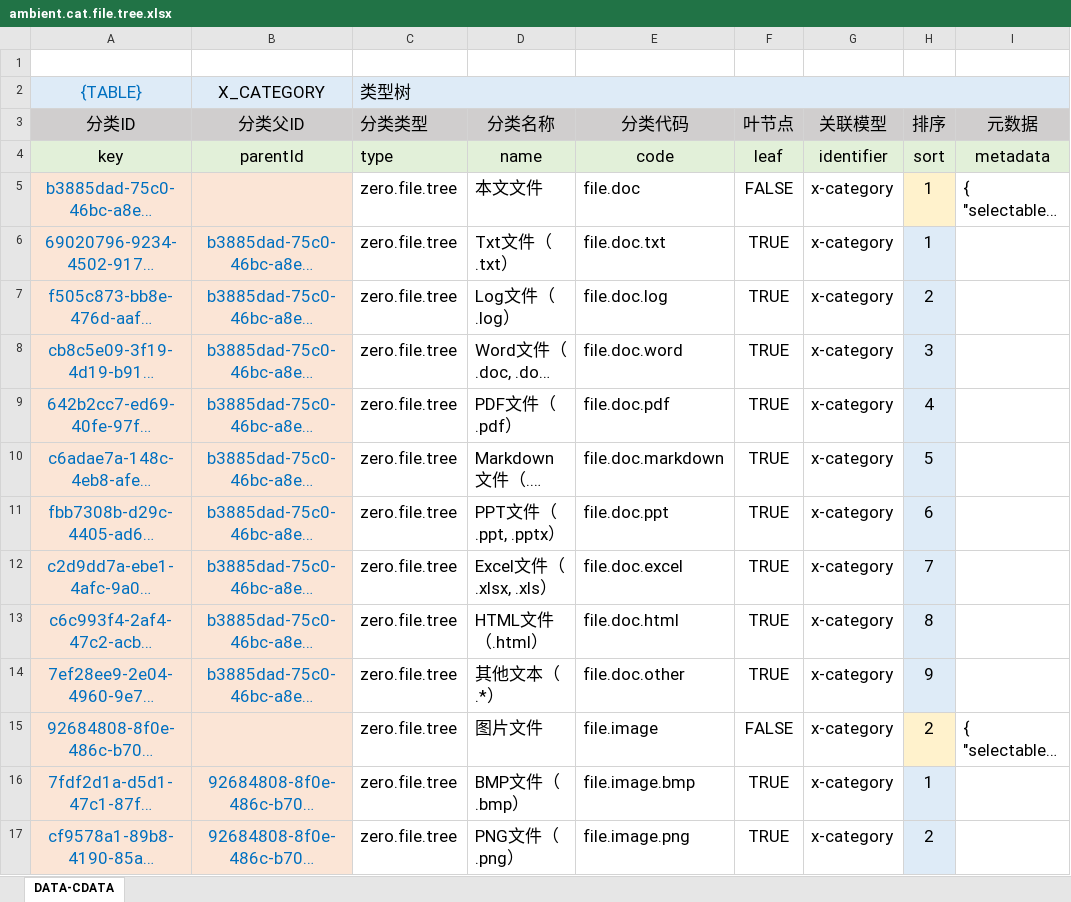
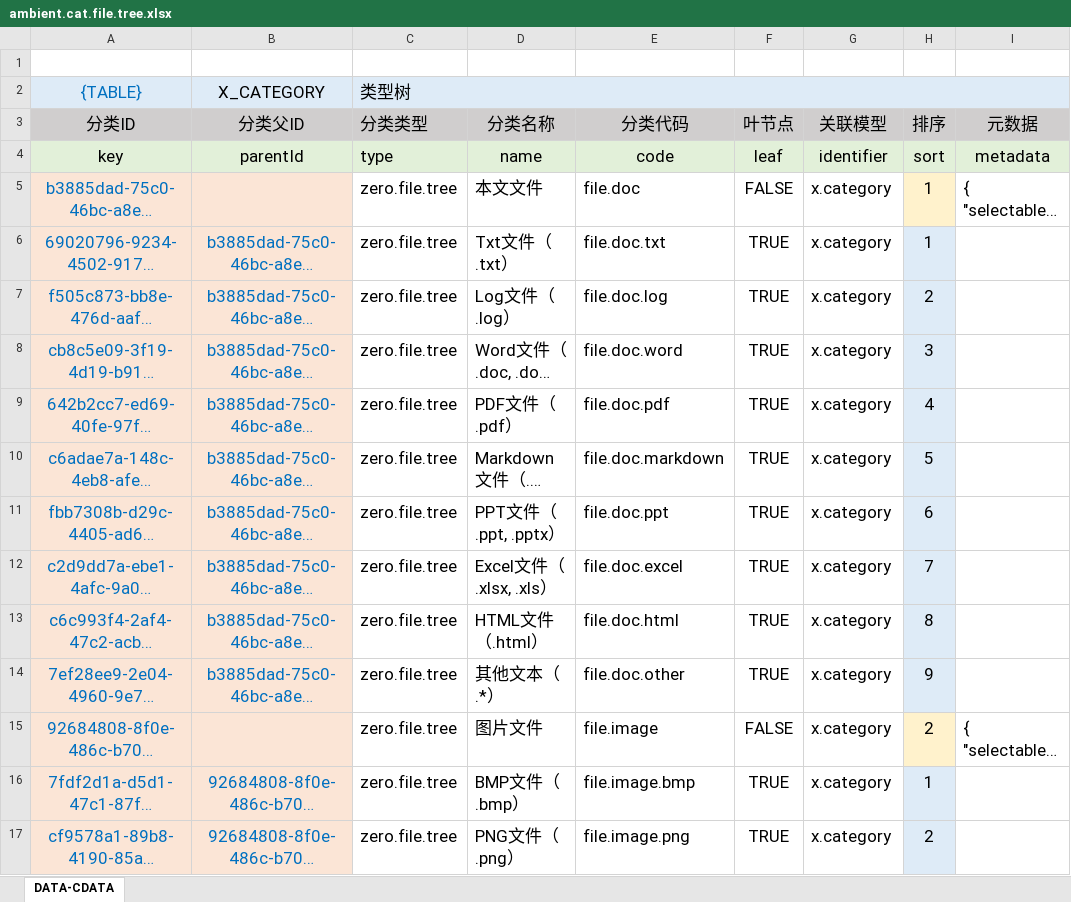
Before and after one commit to silentbalanceyh/vertx-zero, an Excel workbook: vertx-pin/zero-ambient/src/main/resources/plugin/ambient/oob/data/ambient.cat.file.tree.xlsx, sheet DATA-CDATA, drawn as a sheet; only a part is shown; long unchanged cells end in …; values as stored, in another font and other column widths than the file's, no borders; conditional formats not drawn; the diff covers the shown part only; the diff names each change by its address in the sheet, - before the commit and + after, or states it on an @@ line.

```diff
--- a/vertx-pin/zero-ambient/src/main/resources/plugin/ambient/oob/data/ambient.cat.file.tree.xlsx (sheet DATA-CDATA)
+++ b/vertx-pin/zero-ambient/src/main/resources/plugin/ambient/oob/data/ambient.cat.file.tree.xlsx (sheet DATA-CDATA)
-G5:G17 (关联模型): x-category
+G5:G17 (关联模型): x.category
```
Also changed, not shown: 24 edited cells elsewhere in this sheet, vertx-pin/zero-ambient/src/main/resources/plugin/ambient/oob/data/ambient.dict.xlsx, 2 other files.
